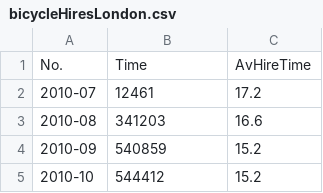
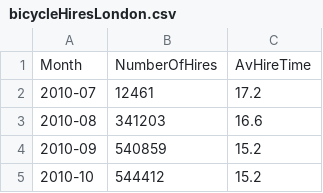
Before and after one commit to olymoodbughnes/data, a CSV file: bicycleHiresLondon.csv, drawn as a sheet; only a part is shown; removed rows and columns are numbered as before the commit, all else as after; the diff names each change by its address in the sheet, - before the commit and + after, or states it on an @@ line.

Commit message:
Add files via upload

```diff
--- a/bicycleHiresLondon.csv
+++ b/bicycleHiresLondon.csv
-row 1: No. | Time | AvHireTime
+row 1: Month | NumberOfHires | AvHireTime
```
